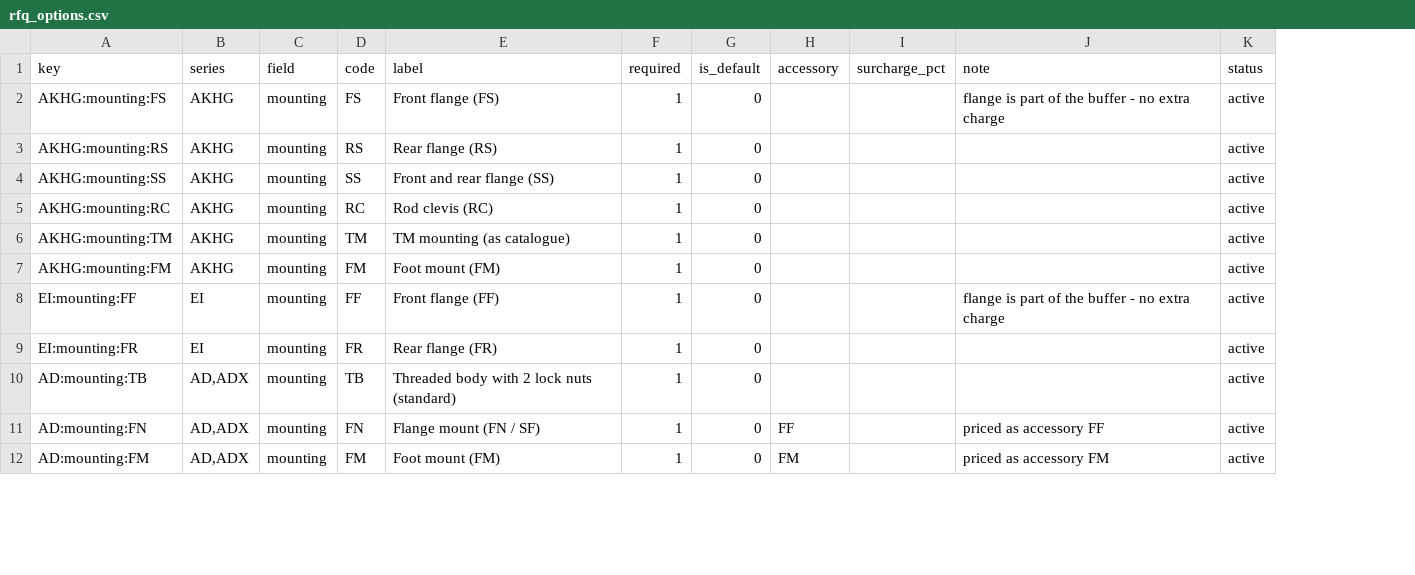
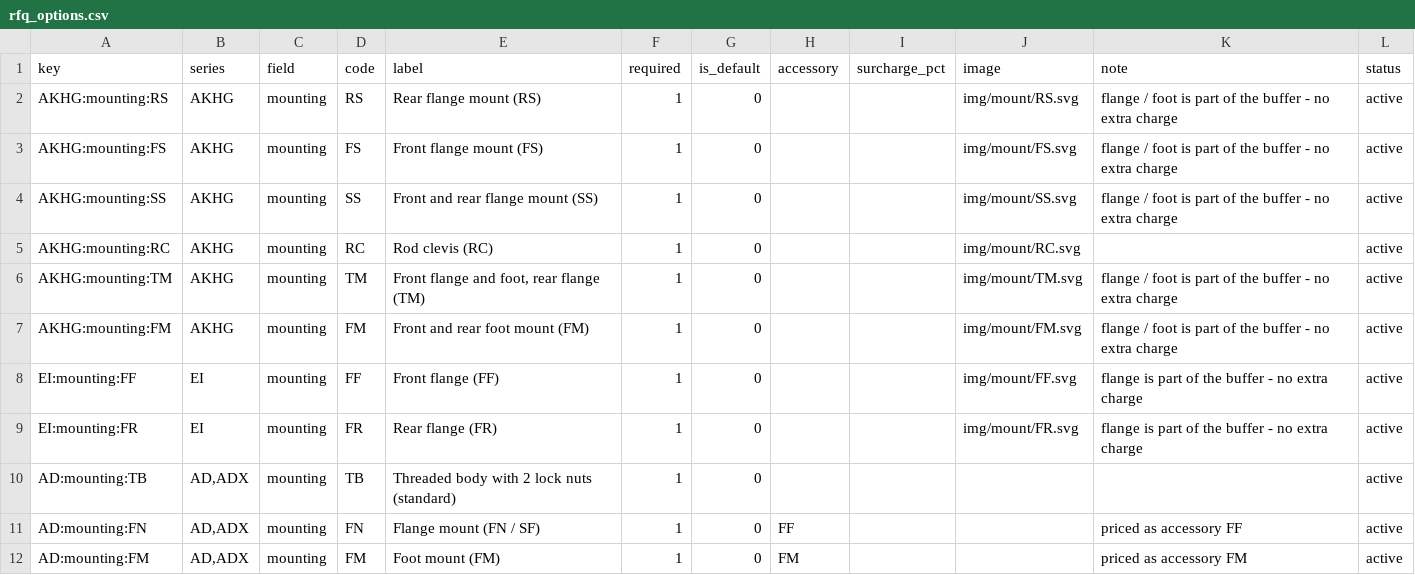
Before and after one commit to Paresh-Adavani/impactcal, a CSV file: data/rfq_options.csv, drawn as a sheet; only a part is shown; removed rows and columns are numbered as before the commit, all else as after; the diff names each change by its address in the sheet, - before the commit and + after, or states it on an @@ line.

```diff
--- a/data/rfq_options.csv
+++ b/data/rfq_options.csv
+column J (image), rows 3-9: img/mount/FS.svg | img/mount/SS.svg | img/mount/RC.svg | img/mount/TM.svg | img/mount/FM.svg | img/mount/FF.svg | img/mount/FR.svg
+row 2: AKHG:mounting:RS | AKHG | mounting | RS | Rear flange mount (RS) | 1 | 0 |  |  | img/mount/RS.svg | flange / foot is part of the buffer - no extra charge | active
-E3 (label): Front flange (FS)
+E3 (label): Front flange mount (FS)
-K3 (note): flange is part…
+K3 (note): flange / foot is part…
-row 3: AKHG:mounting:RS | AKHG | mounting | RS | Rear flange (RS) | 1 | 0 |  |  |  | active
-E4 (label): Front and rear flange (SS)
+E4 (label): Front and rear flange mount (SS)
-K4 (note): (empty)
+K4 (note): flange / foot is part of the buffer - no extra charge
-E6 (label): TM mounting (as catalogue)
+E6 (label): Front flange and foot, rear flange (TM)
-K6:K7 (note): (empty)
+K6:K7 (note): flange / foot is part of the buffer - no extra charge
-E7 (label): Foot mount (FM)
+E7 (label): Front and rear foot mount (FM)
-K9 (note): (empty)
+K9 (note): flange is part of the buffer - no extra charge
```
Also changed, not shown: 15 other files.
